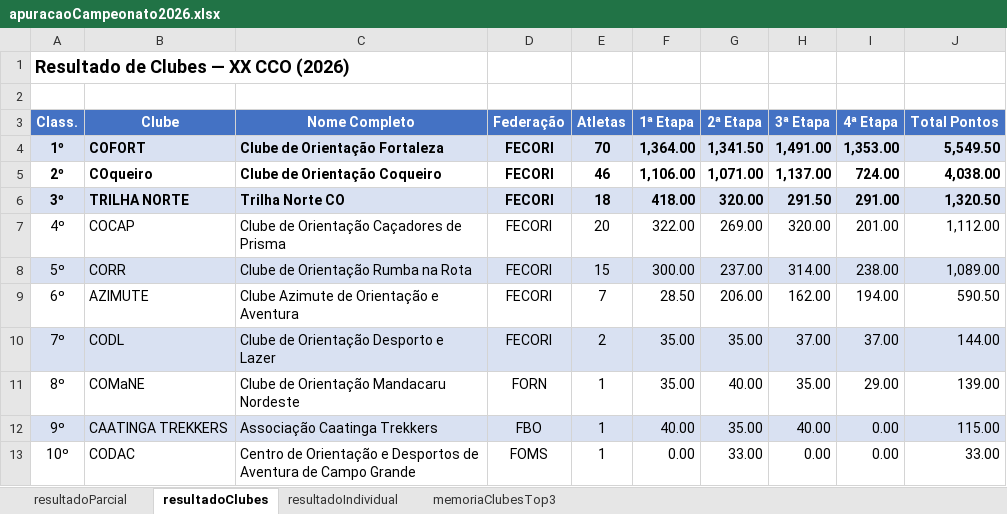
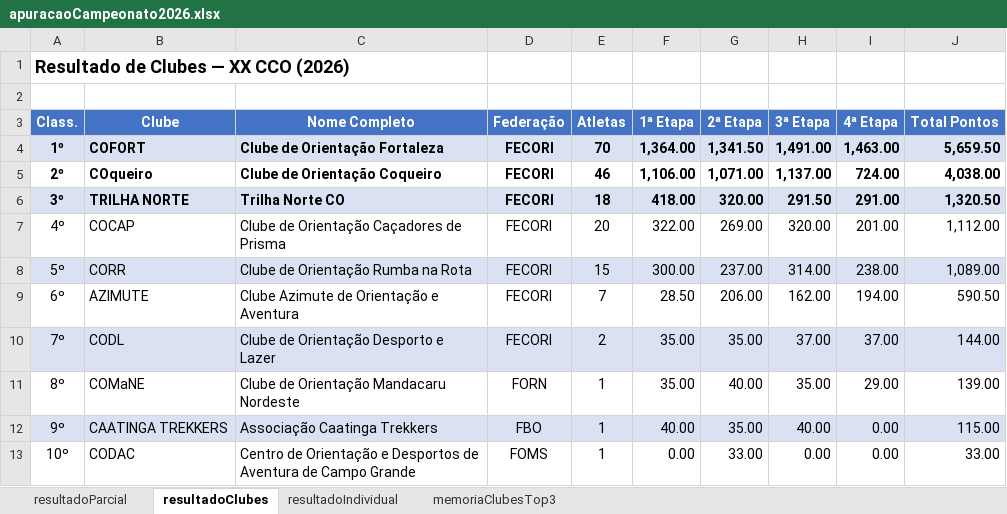
Before and after one commit to Jouderian/Apuracao-Campeonato, an Excel workbook: Dados/2026/resultados/apuracaoCampeonato2026.xlsx, sheet resultadoClubes, drawn as a sheet; values as stored, in another font and other column widths than the file's, no borders; the diff names each change by its address in the sheet, - before the commit and + after, or states it on an @@ line.

Commit message:
dados(2026): adiciona voluntarios da 4a etapa do CCO e recalcula apuracao

```diff
--- a/Dados/2026/resultados/apuracaoCampeonato2026.xlsx (sheet resultadoClubes)
+++ b/Dados/2026/resultados/apuracaoCampeonato2026.xlsx (sheet resultadoClubes)
-I4 (4ª Etapa): 1,353.00
+I4 (4ª Etapa): 1,463.00
-J4 (Total Pontos): 5,549.50
+J4 (Total Pontos): 5,659.50
```
Also changed, not shown: sheet resultadoIndividual, sheet resultadoParcial, sheet memoriaClubesTop3, 2 other files.
